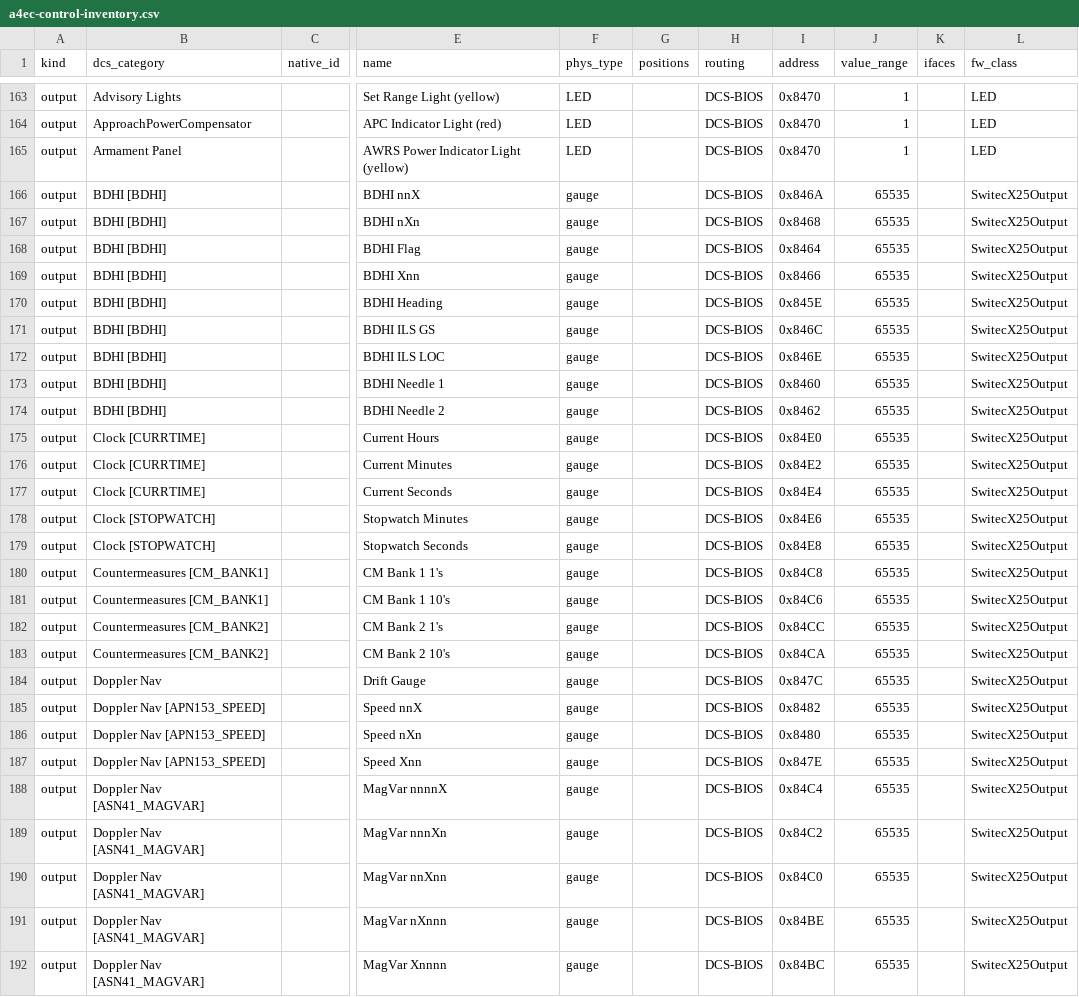
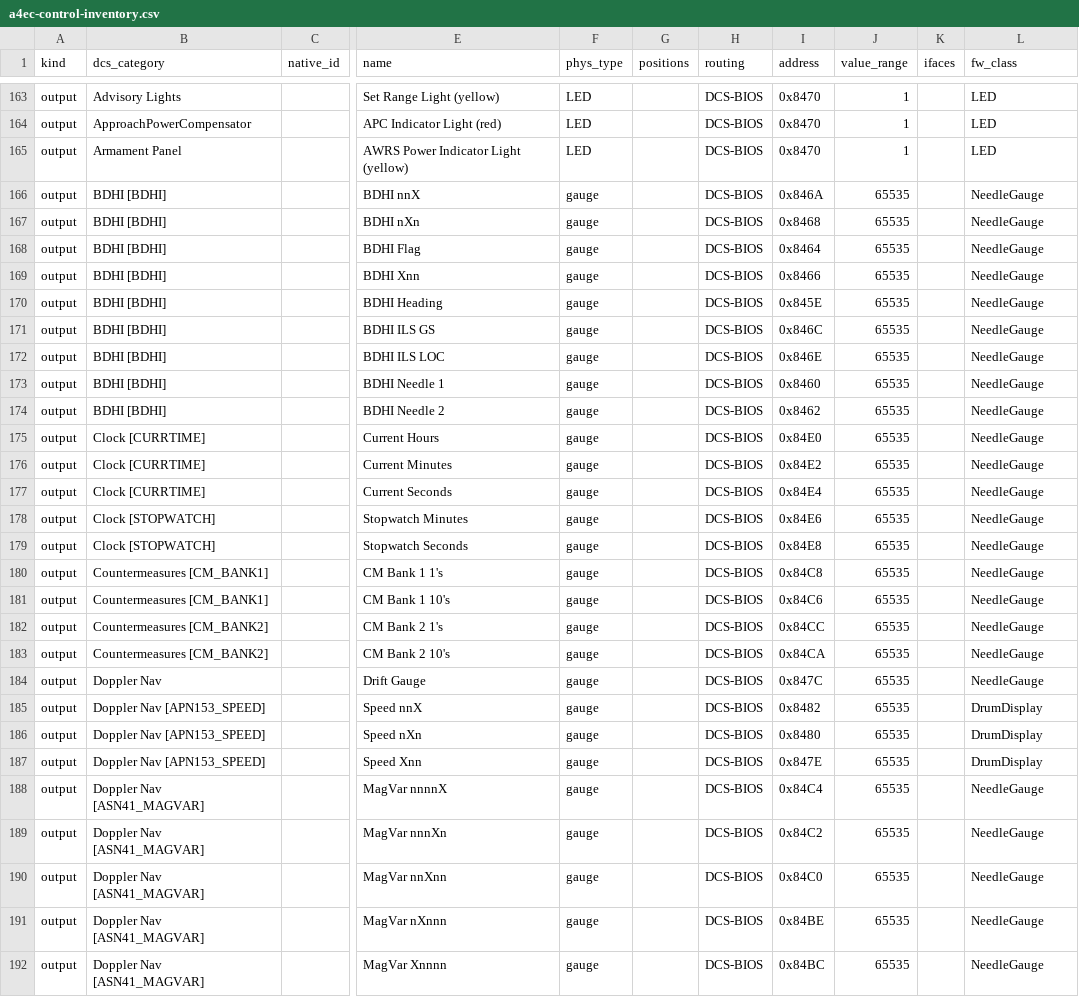
Before and after one commit to OpenSkyHawk/OpenSkyhawk, a CSV file: docs/_source/a4ec-control-inventory.csv, drawn as a sheet; only a part is shown, gaps mark what is left out; the diff covers the shown part only; the diff names each change by its address in the sheet, - before the commit and + after, or states it on an @@ line.

Commit message:
NeedleGauge: generic pointer-gauge class; APN-153 A1 prereq
Rename the needle/pointer gauge output to a backend-agnostic class:

- SwitecX25Output → NeedleGauge (constructor-selected backend: Switec X25 /
  AccelStepper / servo). Supersedes the planned ServoOutput +
  AccelStepperOutput, which become backends.
- TechSpec: consolidate the three output stubs under NeedleGauge.md; note the
  shared low-level motor/servo driver base shared with DrumDisplay.
- CSV: rename 119 SwitecX25Output → NeedleGauge; fix the 3 APN153_SPEED drum
  digits to DrumDisplay (drum readout, not a needle). Broader NeedleGauge vs
  DrumDisplay vs lighting/flag reclassification of the remaining gauge rows is
  deferred to per-panel B1 (bracketed grouping is not a reliable drum rule —
  ADI/BDHI/ACCEL are multi-needle).
- panel-pipeline skill: update the planned/missing block list.

Prereq for AN/APN-153 A1 (GitHub #122 retitled to NeedleGauge).

```diff
--- a/docs/_source/a4ec-control-inventory.csv
+++ b/docs/_source/a4ec-control-inventory.csv
-L166:L184 (fw_class): SwitecX25Output
+L166:L184 (fw_class): NeedleGauge
-L185:L187 (fw_class): SwitecX25Output
+L185:L187 (fw_class): DrumDisplay
-L188:L192 (fw_class): SwitecX25Output
+L188:L192 (fw_class): NeedleGauge
```
Also changed, not shown: 92 edited cells elsewhere in this file, 5 other files.
